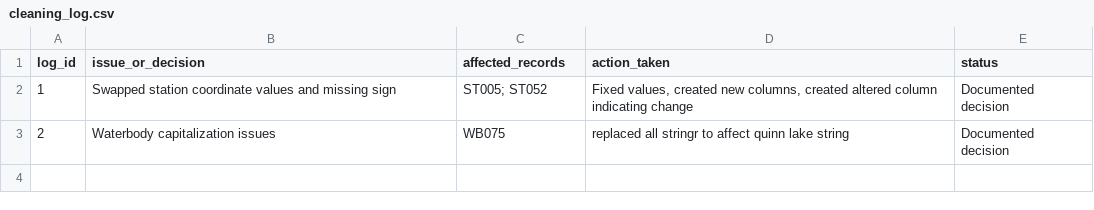
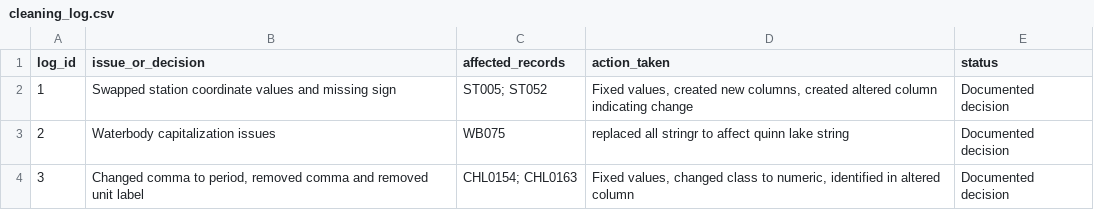
Before and after one commit to rsullivan-lord/RDM_repo, a CSV file: outputs/cleaning_log.csv, drawn as a sheet; the diff names each change by its address in the sheet, - before the commit and + after, or states it on an @@ line.

```diff
--- a/outputs/cleaning_log.csv
+++ b/outputs/cleaning_log.csv
+row 4: 3 | Changed comma to period, removed comma and removed unit label | CHL0154; CHL0163 | Fixed values, changed class to numeric, identified in altered column | Documented decision
```
Also changed, not shown: 1 other file.
